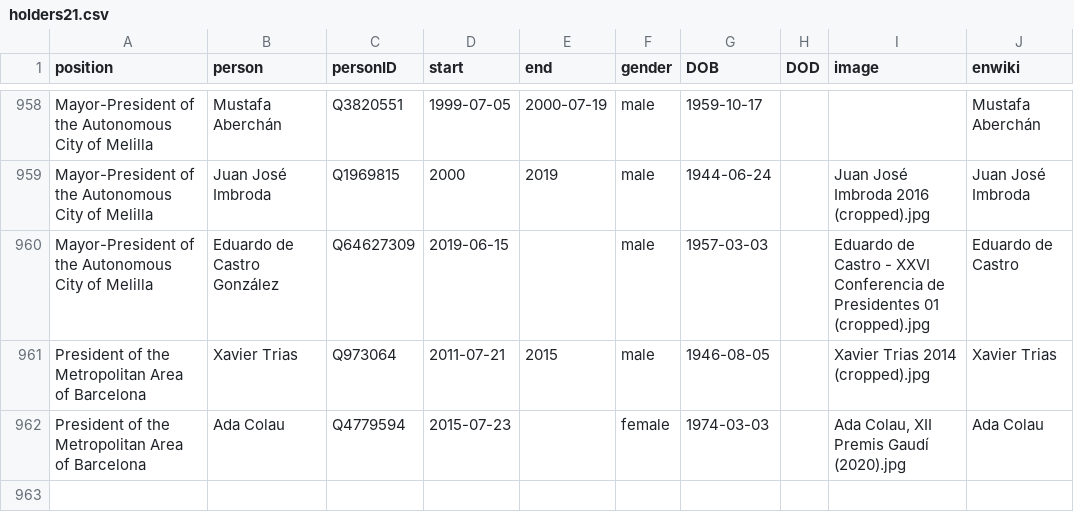
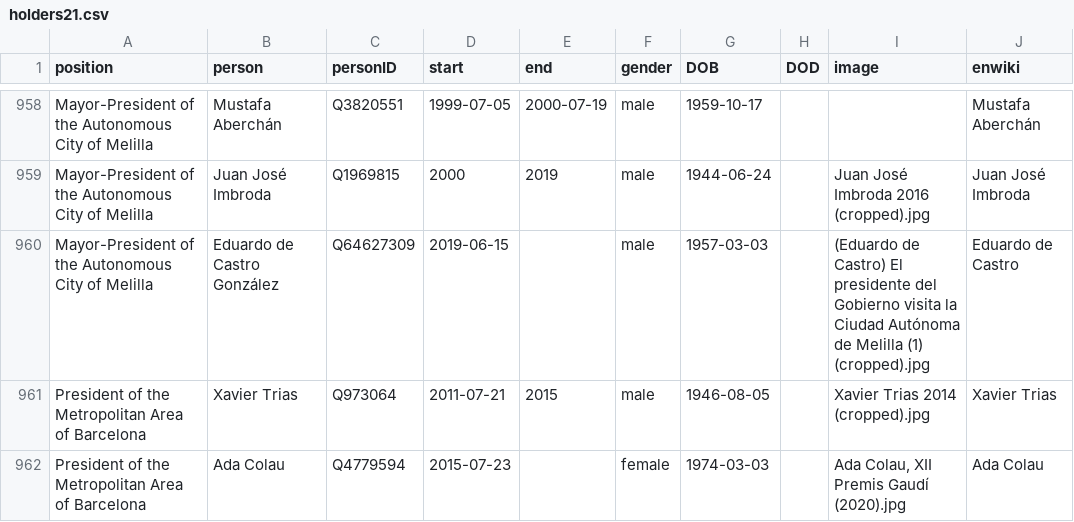
Before and after one commit to every-politician-scrapers/spain-ministers, a CSV file: html/holders21.csv, drawn as a sheet; only a part is shown, gaps mark what is left out.

```diff
--- a/html/holders21.csv
+++ b/html/holders21.csv
@@ -959,3 +959,3 @@ Mayor-President of the Autonomous City of Melilla,Mustafa Aberchán,Q3820551,199
 Mayor-President of the Autonomous City of Melilla,Juan José Imbroda,Q1969815,2000,2019,male,1944-06-24,,Juan José Imbroda 2016 (cropped).jpg,Juan José Imbroda
-Mayor-President of the Autonomous City of Melilla,Eduardo de Castro González,Q64627309,2019-06-15,,male,1957-03-03,,Eduardo de Castro - XXVI Conferencia de Presidentes 01 (cropped).jpg,Eduardo de Castro
+Mayor-President of the Autonomous City of Melilla,Eduardo de Castro González,Q64627309,2019-06-15,,male,1957-03-03,,(Eduardo de Castro) El presidente del Gobierno visita la Ciudad Autónoma de Melilla (1) (cropped).jpg,Eduardo de Castro
 President of the Metropolitan Area of Barcelona,Xavier Trias,Q973064,2011-07-21,2015,male,1946-08-05,,Xavier Trias 2014 (cropped).jpg,Xavier Trias
```
Also changed, not shown: html/family.csv, 1 other file.
